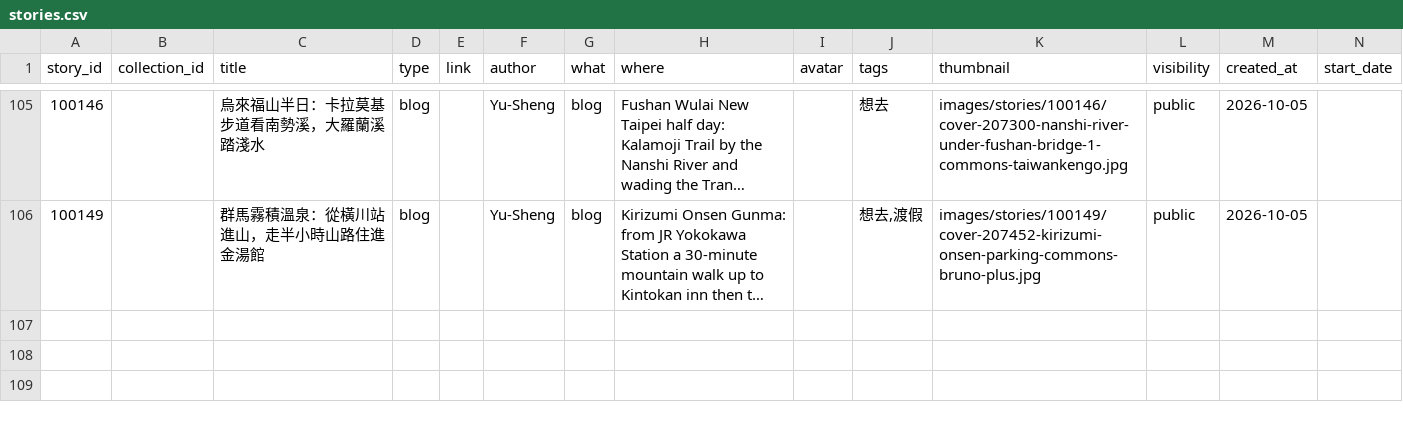
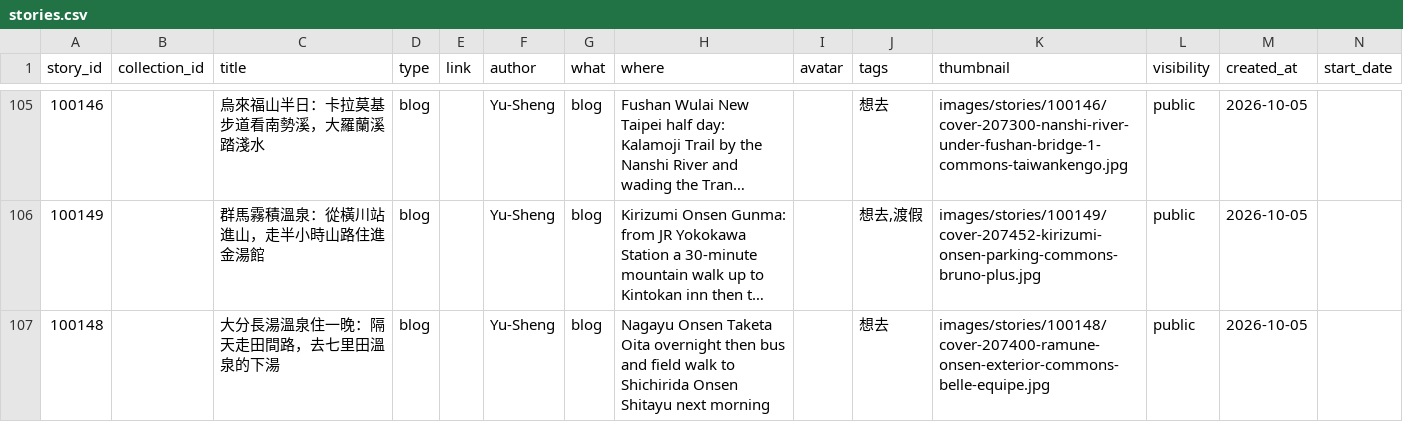
Before and after one commit to ioksengtan/Listmap_v0d3, a CSV file: data/stories.csv, drawn as a sheet; only a part is shown, gaps mark what is left out; long unchanged cells end in …; rows hold the shown columns only; the diff names each change by its address in the sheet, - before the commit and + after, or states it on an @@ line.

```diff
--- a/data/stories.csv
+++ b/data/stories.csv
+row 107: 100148 |  | 大分長湯溫泉住一晚：隔天走田間路，去七里田溫泉的下湯 | blog |  | Yu-Sheng | blog | Nagayu Onsen Taketa Oita overnight then bus and field walk to Shichirida Onsen Shitayu next morning |  | 想去 | images/stories/100148/cover-207400-ramune-onsen-exterior-commons-belle-equipe.jpg | public | 2026-10-05
```
Also changed, not shown: data/landmarks.csv, 16 other files.
